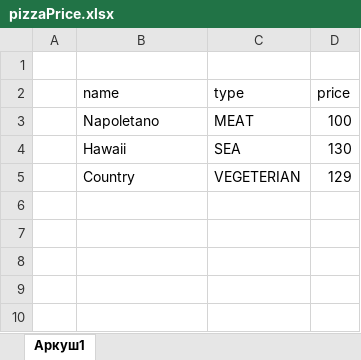
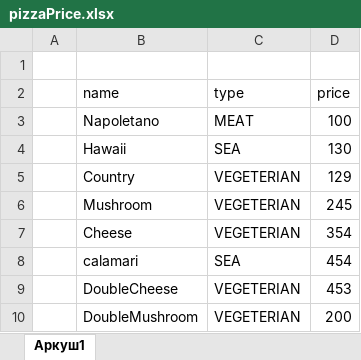
Before and after one commit to sokhoda/PizzaService, an Excel workbook: src/main/resources/pizzaPrice.xlsx, sheet Аркуш1, drawn as a sheet; values as stored, in another font and other column widths than the file's, no borders; the diff names each change by its address in the sheet, - before the commit and + after, or states it on an @@ line.

```diff
--- a/src/main/resources/pizzaPrice.xlsx (sheet Аркуш1)
+++ b/src/main/resources/pizzaPrice.xlsx (sheet Аркуш1)
+row 6:  | Mushroom | VEGETERIAN | 245
+row 7:  | Cheese | VEGETERIAN | 354
+row 8:  | calamari | SEA | 454
+row 9:  | DoubleCheese | VEGETERIAN | 453
+row 10:  | DoubleMushroom | VEGETERIAN | 200
```
Also changed, not shown: 18 other files.
